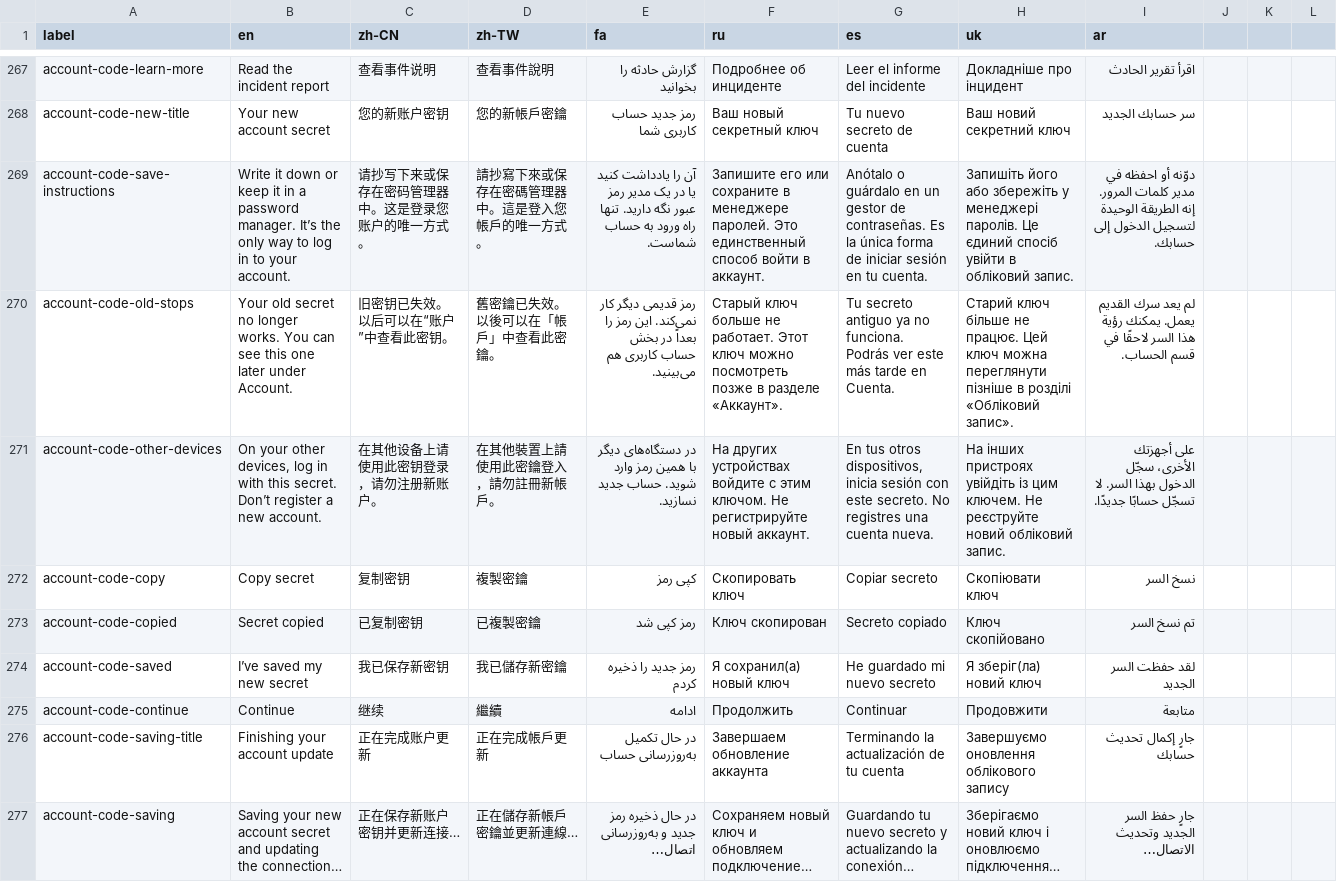
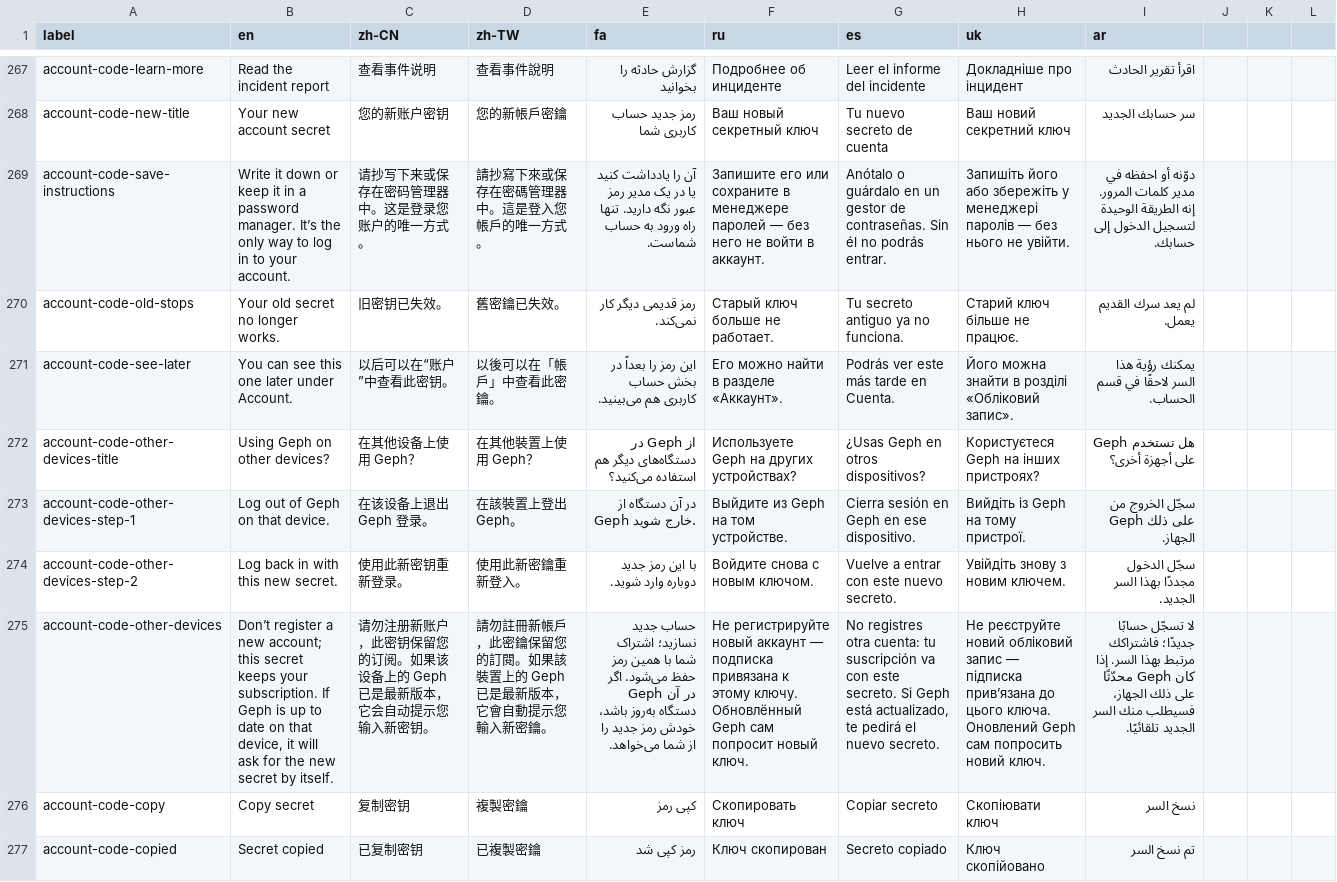
Before and after one commit to geph-official/gephgui, a CSV file: src/lib/l10n.csv, drawn as a sheet; only a part is shown, gaps mark what is left out; the shorter side is filled out with more unchanged rows; addresses are those after the commit; the diff names each change by its address in the sheet, - before the commit and + after, or states it on an @@ line.

Commit message:
Improve account code update UI and adjust translations

```diff
--- a/src/lib/l10n.csv
+++ b/src/lib/l10n.csv
-F269 (ru): …в менеджере паролей. Это единственный способ войти в…
+F269 (ru): …в менеджере паролей — без него не войти в…
-G269 (es): …de contraseñas. Es la única forma de iniciar sesión en tu cuenta.
+G269 (es): …de contraseñas. Sin él no podrás entrar.
-H269 (uk): …у менеджері паролів. Це єдиний спосіб увійти в обліковий запис.
+H269 (uk): …у менеджері паролів — без нього не увійти.
-B270 (en): …longer works. You can see this one later under Account.
+B270 (en): …longer works.
-C270 (zh-CN): 旧密钥已失效。以后可以在“账户”中查看此密钥。
+C270 (zh-CN): 旧密钥已失效。
-D270 (zh-TW): 舊密鑰已失效。以後可以在「帳戶」中查看此密鑰。
+D270 (zh-TW): 舊密鑰已失效。
-E270 (fa): …کار نمی‌کند. این رمز را بعداً در بخش حساب کاربری هم می‌بینید.
+E270 (fa): …کار نمی‌کند.
-F270 (ru): …не работает. Этот ключ можно посмотреть позже в разделе «Аккаунт».
+F270 (ru): …не работает.
-G270 (es): …no funciona. Podrás ver este más tarde en Cuenta.
+G270 (es): …no funciona.
-H270 (uk): …не працює. Цей ключ можна переглянути пізніше в розділі «Обліковий запис».
+H270 (uk): …не працює.
-I270 (ar): لم يعد سرك القديم يعمل. يمكنك رؤية هذا السر لاحقًا في قسم الحساب.
+I270 (ar): لم يعد سرك القديم يعمل.
+row 271: account-code-see-later | You can see this one later under Account. | 以后可以在“账户”中查看此密钥。 | 以後可以在「帳戶」中查看此密鑰。 | این رمز را بعداً در بخش حساب کاربری هم می‌بینید. | Его можно найти в разделе «Аккаунт». | Podrás ver este más tarde en Cuenta. | Його можна знайти в розділі «Обліковий запис». | يمكنك رؤية هذا السر لاحقًا في قسم الحساب.
+row 272: account-code-other-devices-title | Using Geph on other devices? | 在其他设备上使用 Geph？ | 在其他裝置上使用 Geph？ | از Geph در دستگاه‌های دیگر هم استفاده می‌کنید؟ | Используете Geph на других устройствах? | ¿Usas Geph en otros dispositivos? | Користуєтеся Geph на інших пристроях? | هل تستخدم Geph على أجهزة أخرى؟
+row 273: account-code-other-devices-step-1 | Log out of Geph on that device. | 在该设备上退出 Geph 登录。 | 在該裝置上登出 Geph。 | در آن دستگاه از Geph خارج شوید. | Выйдите из Geph на том устройстве. | Cierra sesión en Geph en ese dispositivo. | Вийдіть із Geph на тому пристрої. | سجّل الخروج من Geph على ذلك الجهاز.
+row 274: account-code-other-devices-step-2 | Log back in with this new secret. | 使用此新密钥重新登录。 | 使用此新密鑰重新登入。 | با این رمز جدید دوباره وارد شوید. | Войдите снова с новым ключом. | Vuelve a entrar con este nuevo secreto. | Увійдіть знову з новим ключем. | سجّل الدخول مجددًا بهذا السر الجديد.
-B275 (en): On your other devices, log in with this secret. Don’t register a new account.
+B275 (en): Don’t register a new account; this secret keeps your subscription. If Geph is up to date on that device, it will ask for the new secret by itself.
-C275 (zh-CN): 在其他设备上请使用此密钥登录，请勿注册新账户。
+C275 (zh-CN): 请勿注册新账户，此密钥保留您的订阅。如果该设备上的 Geph 已是最新版本，它会自动提示您输入新密钥。
-D275 (zh-TW): 在其他裝置上請使用此密鑰登入，請勿註冊新帳戶。
+D275 (zh-TW): 請勿註冊新帳戶，此密鑰保留您的訂閱。如果該裝置上的 Geph 已是最新版本，它會自動提示您輸入新密鑰。
-E275 (fa): در دستگاه‌های دیگر با همین رمز وارد شوید. حساب جدید نسازید.
+E275 (fa): حساب جدید نسازید؛ اشتراک شما با همین رمز حفظ می‌شود. اگر Geph در آن دستگاه به‌روز باشد، خودش رمز جدید را از شما می‌خواهد.
-F275 (ru): На других устройствах войдите с этим ключом. Не регистрируйте новый аккаунт.
+F275 (ru): Не регистрируйте новый аккаунт — подписка привязана к этому ключу. Обновлённый Geph сам попросит новый ключ.
-G275 (es): En tus otros dispositivos, inicia sesión con este secreto. No registres una cuenta nueva.
+G275 (es): No registres otra cuenta: tu suscripción va con este secreto. Si Geph está actualizado, te pedirá el nuevo secreto.
-H275 (uk): На інших пристроях увійдіть із цим ключем. Не реєструйте новий обліковий запис.
+H275 (uk): Не реєструйте новий обліковий запис — підписка прив’язана до цього ключа. Оновлений Geph сам попросить новий ключ.
-I275 (ar): على أجهزتك الأخرى، سجّل الدخول بهذا السر. لا تسجّل حسابًا جديدًا.
+I275 (ar): لا تسجّل حسابًا جديدًا؛ فاشتراكك مرتبط بهذا السر. إذا كان Geph محدّثًا على ذلك الجهاز، فسيطلب منك السر الجديد تلقائيًا.
```
Also changed, not shown: 1 other file.
